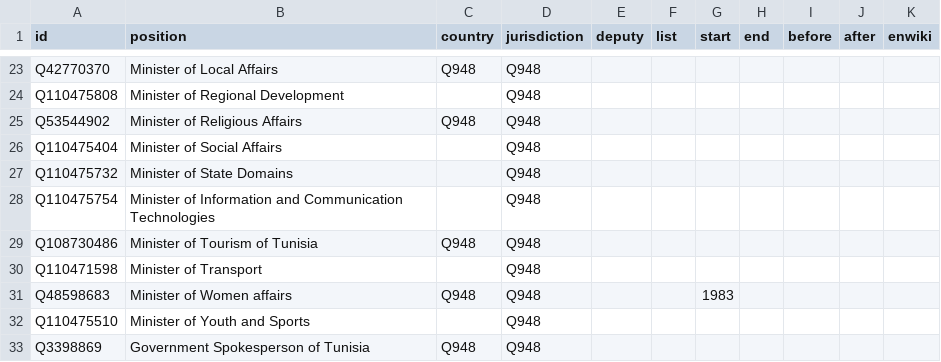
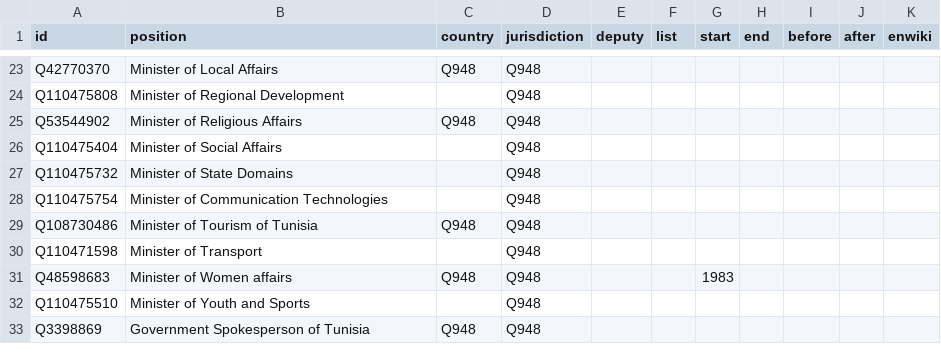
Before and after one commit to every-politician-scrapers/tunisia-ministers, a CSV file: html/positions.csv, drawn as a sheet; only a part is shown, gaps mark what is left out.

```diff
--- a/html/positions.csv
+++ b/html/positions.csv
@@ -27,3 +27,3 @@ Q110475404,Minister of Social Affairs,,Q948,,,,,,,
 Q110475732,Minister of State Domains,,Q948,,,,,,,
-Q110475754,Minister of Information and Communication Technologies,,Q948,,,,,,,
+Q110475754,Minister of Communication Technologies,,Q948,,,,,,,
 Q108730486,Minister of Tourism of Tunisia,Q948,Q948,,,,,,,
```
Also changed, not shown: html/legislators.csv.
